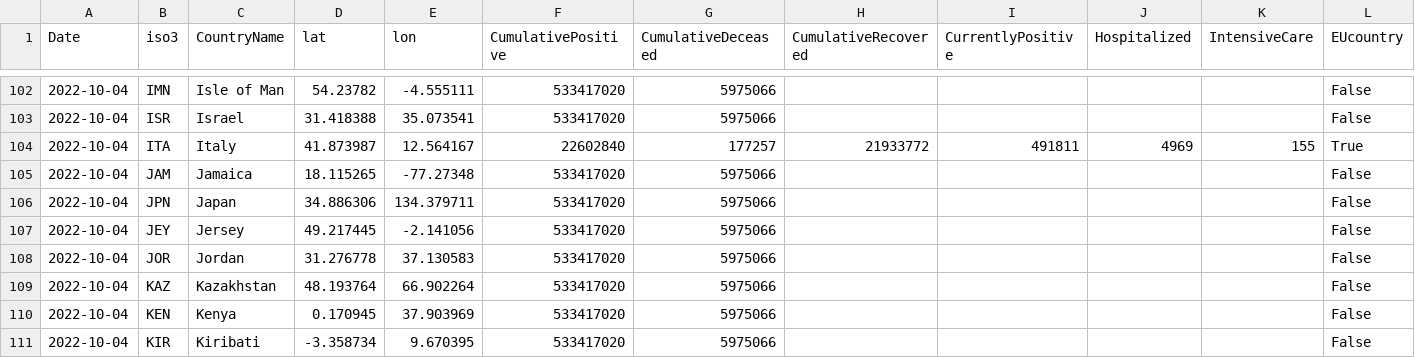
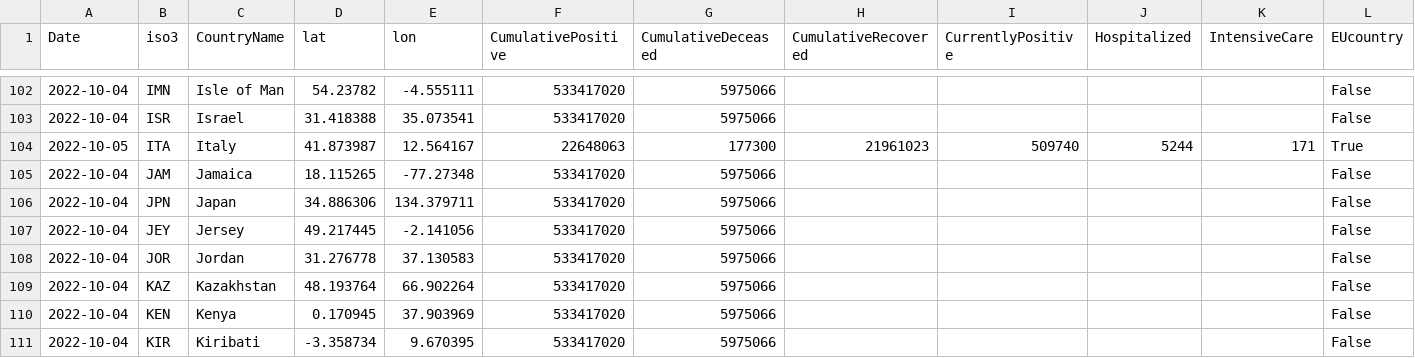
Before and after one commit to romyhansum/COVID-19, a CSV file: data-by-country/jrc-covid-19-countries-20221005.csv, drawn as a sheet; only a part is shown, gaps mark what is left out; the diff names each change by its address in the sheet, - before the commit and + after, or states it on an @@ line.

```diff
--- a/data-by-country/jrc-covid-19-countries-20221005.csv
+++ b/data-by-country/jrc-covid-19-countries-20221005.csv
-A104 (Date): 2022-10-04
+A104 (Date): 2022-10-05
-F104 (CumulativePositive): 22602840
+F104 (CumulativePositive): 22648063
-G104 (CumulativeDeceased): 177257
+G104 (CumulativeDeceased): 177300
-H104 (CumulativeRecovered): 21933772
+H104 (CumulativeRecovered): 21961023
-I104 (CurrentlyPositive): 491811
+I104 (CurrentlyPositive): 509740
-J104 (Hospitalized): 4969
+J104 (Hospitalized): 5244
-K104 (IntensiveCare): 155
+K104 (IntensiveCare): 171
```
Also changed, not shown: data-by-country/jrc-covid-19-countries-latest.csv, data-of-world/jrc-covid-19-world-latest.csv, 5 other files.
